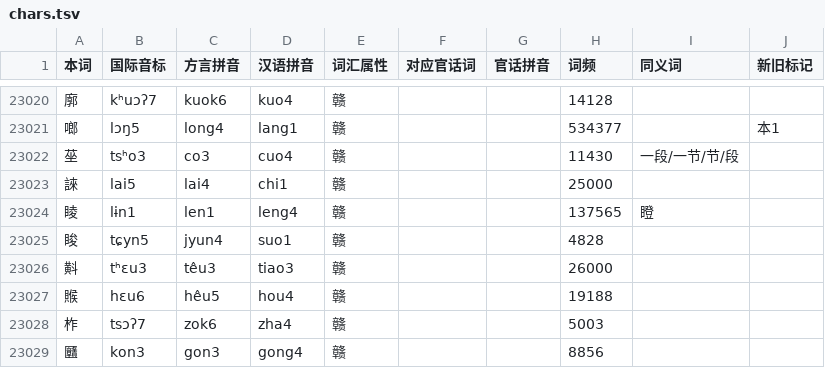
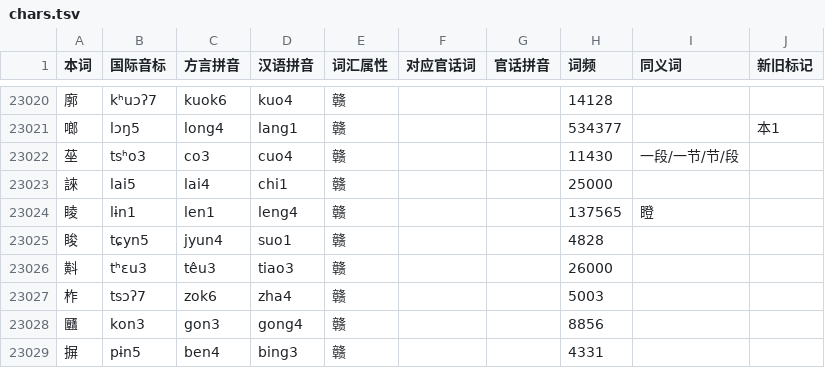
Before and after one commit to Doohaey/GonnyuGeneralIME, a TSV file: resources/regions/lancong/dictionaries/chars.tsv, drawn as a sheet; only a part is shown, gaps mark what is left out; the shorter side is filled out with more unchanged rows; the diff names each change by its address in the sheet, - before the commit and + after, or states it on an @@ line.

Commit message:
data(lancong): keep a single reading for 䞀

```diff
--- a/resources/regions/lancong/dictionaries/chars.tsv
+++ b/resources/regions/lancong/dictionaries/chars.tsv
-row 23027: 䞀 | hɛu6 | hêu5 | hou4 | 赣 |  |  | 19188
```
